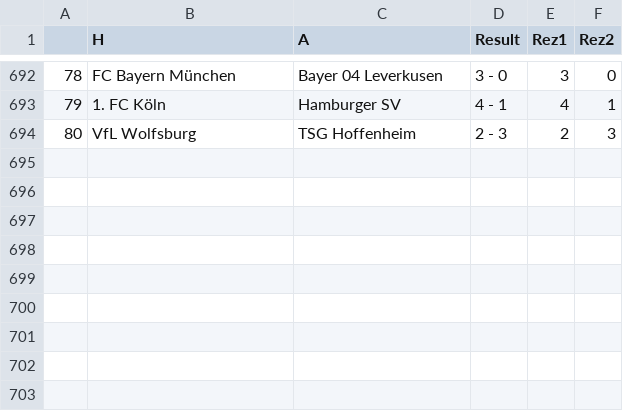
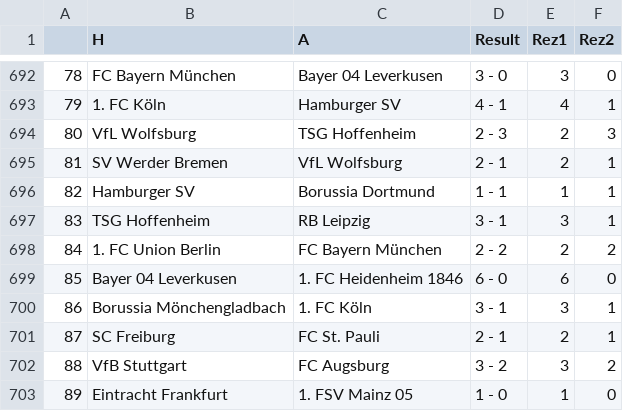
Before and after one commit to AmirBih/pred-rez-bundesliga, a CSV file: uredjivanje_skora_vani.csv, drawn as a sheet; only a part is shown, gaps mark what is left out.

```diff
--- a/uredjivanje_skora_vani.csv
+++ b/uredjivanje_skora_vani.csv
@@ -694 +694,10 @@
 80,VfL Wolfsburg,TSG Hoffenheim,2 - 3,2,3
+81,SV Werder Bremen,VfL Wolfsburg,2 - 1,2,1
+82,Hamburger SV,Borussia Dortmund,1 - 1,1,1
+83,TSG Hoffenheim,RB Leipzig,3 - 1,3,1
+84,1. FC Union Berlin,FC Bayern München,2 - 2,2,2
+85,Bayer 04 Leverkusen,1. FC Heidenheim 1846,6 - 0,6,0
+86,Borussia Mönchengladbach,1. FC Köln,3 - 1,3,1
+87,SC Freiburg,FC St. Pauli,2 - 1,2,1
+88,VfB Stuttgart,FC Augsburg,3 - 2,3,2
+89,Eintracht Frankfurt,1. FSV Mainz 05,1 - 0,1,0
```
Also changed, not shown: bundesliga-2025.csv, bundesliga.csv, 7 other files.
